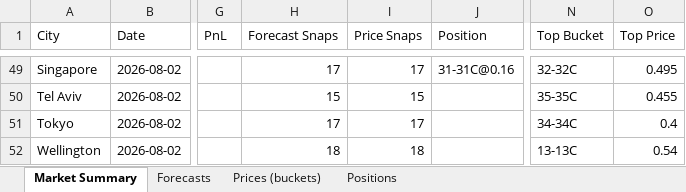
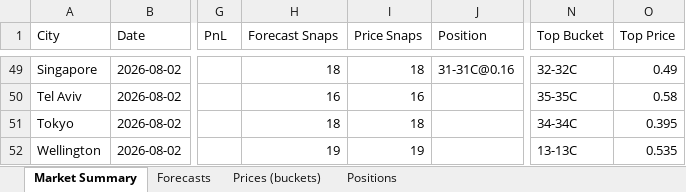
Before and after one commit to my6699/weatherbot-collector, an Excel workbook: data/weatherbot_data.xlsx, sheet Market Summary, drawn as a sheet; only a part is shown, gaps mark what is left out; values as stored, in another font and other column widths than the file's, no borders; the diff covers the shown part only; the diff names each change by its address in the sheet, - before the commit and + after, or states it on an @@ line.

```diff
--- a/data/weatherbot_data.xlsx (sheet Market Summary)
+++ b/data/weatherbot_data.xlsx (sheet Market Summary)
-H49 (Forecast Snaps): 17
+H49 (Forecast Snaps): 18
-I49 (Price Snaps): 17
+I49 (Price Snaps): 18
-O49 (Top Price): 0.495
+O49 (Top Price): 0.49
-H50 (Forecast Snaps): 15
+H50 (Forecast Snaps): 16
-I50 (Price Snaps): 15
+I50 (Price Snaps): 16
-O50 (Top Price): 0.455
+O50 (Top Price): 0.58
-H51 (Forecast Snaps): 17
+H51 (Forecast Snaps): 18
-I51 (Price Snaps): 17
+I51 (Price Snaps): 18
-O51 (Top Price): 0.4
+O51 (Top Price): 0.395
-H52 (Forecast Snaps): 18
+H52 (Forecast Snaps): 19
-I52 (Price Snaps): 18
+I52 (Price Snaps): 19
-O52 (Top Price): 0.54
+O52 (Top Price): 0.535
```
Also changed, not shown: 78 edited cells elsewhere in this sheet, sheet Prices (buckets), sheet Forecasts, 31 other files.
